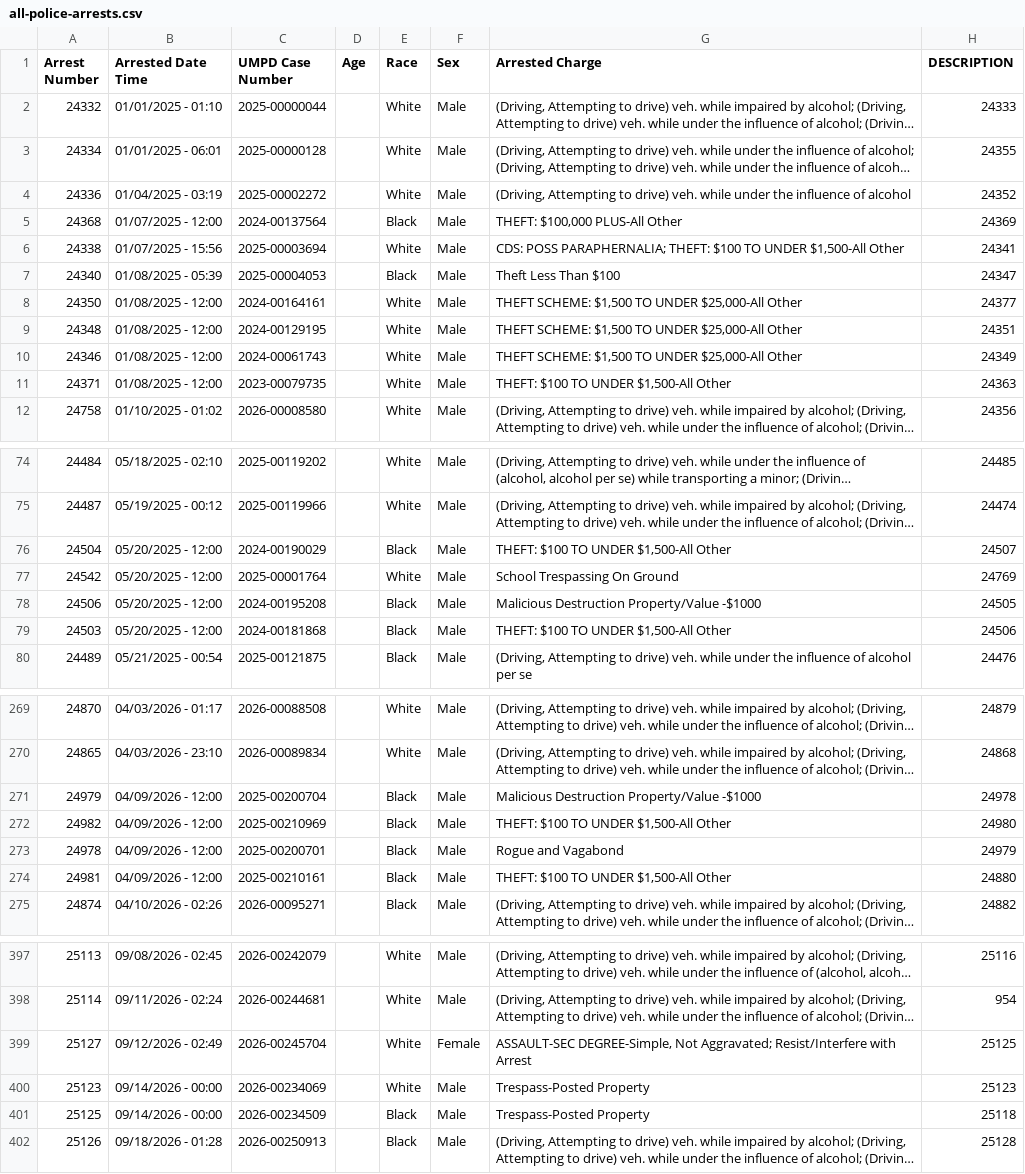
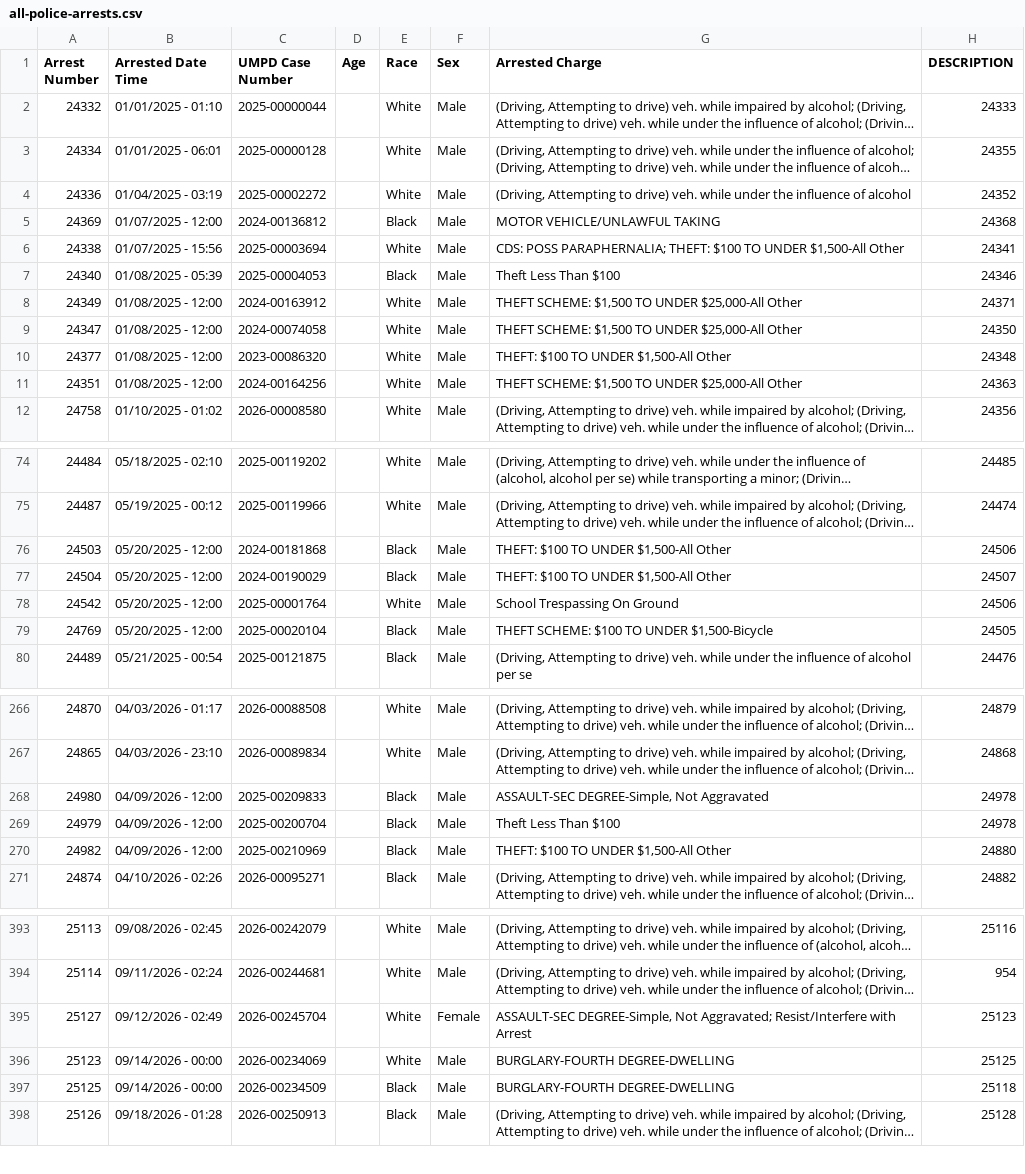
Before and after one commit to dwillis/umpd-logs, a CSV file: data/all-police-arrests.csv, drawn as a sheet; only a part is shown, gaps mark what is left out; long unchanged cells end in …; addresses are those after the commit; the diff covers the shown part only; the diff names each change by its address in the sheet, - before the commit and + after, or states it on an @@ line.

```diff
--- a/data/all-police-arrests.csv
+++ b/data/all-police-arrests.csv
@@ row 5 moved to row 425: 24368 @@
@@ row 441 moved to row 5: 24369 @@
-H7 (DESCRIPTION): 24347
+H7 (DESCRIPTION): 24346
@@ row 8 moved to row 426: 24350 @@
@@ row 9 moved to row 427: 24348 @@
@@ row 443 moved to row 8: 24349 @@
@@ row 444 moved to row 9: 24347 @@
-A10 (Arrest Number): 24346
+A10 (Arrest Number): 24377
-C10 (UMPD Case Number): 2024-00061743
+C10 (UMPD Case Number): 2023-00086320
-G10 (Arrested Charge): THEFT SCHEME: $1,500 TO UNDER $25,000-All Other
+G10 (Arrested Charge): THEFT: $100 TO UNDER $1,500-All Other
-H10 (DESCRIPTION): 24349
+H10 (DESCRIPTION): 24348
-A11 (Arrest Number): 24371
+A11 (Arrest Number): 24351
-C11 (UMPD Case Number): 2023-00079735
+C11 (UMPD Case Number): 2024-00164256
-G11 (Arrested Charge): THEFT: $100 TO UNDER $1,500-All Other
+G11 (Arrested Charge): THEFT SCHEME: $1,500 TO UNDER $25,000-All Other
@@ row 79 moved to row 76: 24503 @@
-H78 (DESCRIPTION): 24769
+H78 (DESCRIPTION): 24506
@@ row 78 moved to row 431: 24506 @@
@@ row 427 moved to row 79: 24769 @@
+row 268: 24980 | 04/09/2026 - 12:00 | 2025-00209833 |  | Black | Male | ASSAULT-SEC DEGREE-Simple, Not Aggravated | 24978
-G269 (Arrested Charge): Malicious Destruction Property/Value -$1000
+G269 (Arrested Charge): Theft Less Than $100
-H270 (DESCRIPTION): 24980
+H270 (DESCRIPTION): 24880
@@ row 273 moved to row 443: 24978 @@
@@ row 274 moved to row 444: 24981 @@
-H395 (DESCRIPTION): 25125
+H395 (DESCRIPTION): 25123
-G396:G397 (Arrested Charge): Trespass-Posted Property
+G396:G397 (Arrested Charge): BURGLARY-FOURTH DEGREE-DWELLING
-H396 (DESCRIPTION): 25123
+H396 (DESCRIPTION): 25125
```
Also changed, not shown: 8 added rows, 7 removed rows, 28 moved rows and 27 edited cells elsewhere in this file, data/new_cases.csv, 2 other files.
